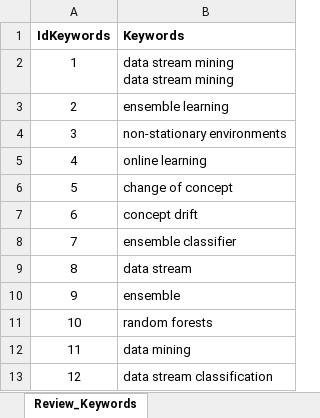
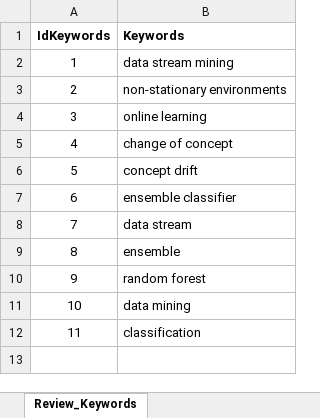
Before and after one commit to darosantos/ml-phd-research, an Excel workbook: data_research/systematic_review_files_csv_xls/List of Keywords.xlsx, sheet Review_Keywords, drawn as a sheet; values as stored, in another font and other column widths than the file's, no borders; removed rows and columns are numbered as before the commit, all else as after; ↵ is a line break in a cell; the diff names each change by its address in the sheet, - before the commit and + after, or states it on an @@ line.

```diff
--- a/data_research/systematic_review_files_csv_xls/List of Keywords.xlsx (sheet Review_Keywords)
+++ b/data_research/systematic_review_files_csv_xls/List of Keywords.xlsx (sheet Review_Keywords)
-B2 (Keywords): data stream mining ↵ data stream mining
+B2 (Keywords): data stream mining
-row 3: 2 | ensemble learning
@@ column A (IdKeywords) renumbered from row 3 down @@
-B10 (Keywords): random forests
+B10 (Keywords): random forest
-B12 (Keywords): data stream classification
+B12 (Keywords): classification
```
Also changed, not shown: data_research/systematic_review_files_csv_xls/List of String Search.xlsx, 3 other files.
